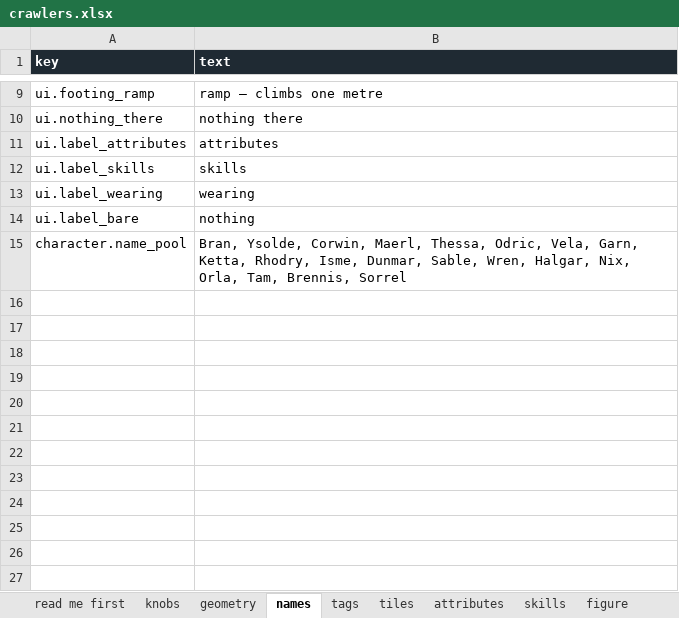
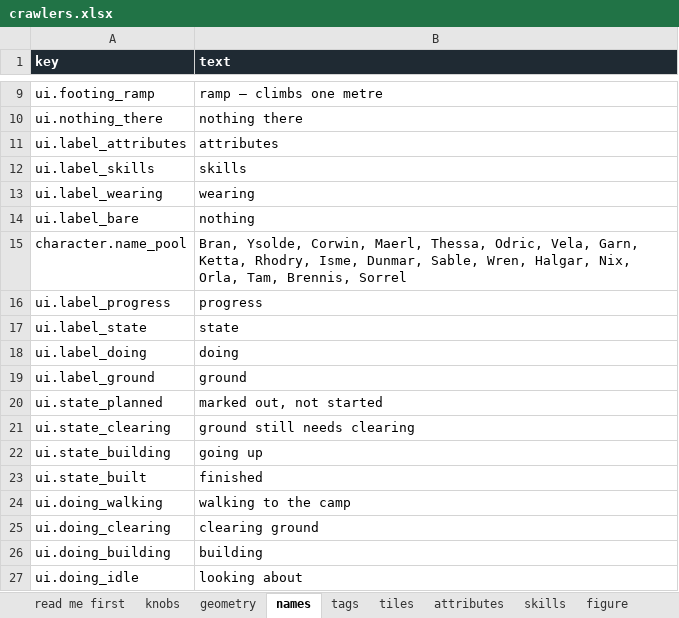
Before and after one commit to myrmecbruh/Project-Crawlers, an Excel workbook: docs/crawlers.xlsx, sheet names, drawn as a sheet; only a part is shown, gaps mark what is left out; values as stored, in another font and other column widths than the file's, no borders; the diff names each change by its address in the sheet, - before the commit and + after, or states it on an @@ line.

```diff
--- a/docs/crawlers.xlsx (sheet names)
+++ b/docs/crawlers.xlsx (sheet names)
+row 16: ui.label_progress | progress
+row 17: ui.label_state | state
+row 18: ui.label_doing | doing
+row 19: ui.label_ground | ground
+row 20: ui.state_planned | marked out, not started
+row 21: ui.state_clearing | ground still needs clearing
+row 22: ui.state_building | going up
+row 23: ui.state_built | finished
+row 24: ui.doing_walking | walking to the camp
+row 25: ui.doing_clearing | clearing ground
+row 26: ui.doing_building | building
+row 27: ui.doing_idle | looking about
```
Also changed, not shown: sheet knobs, sheet skills, sheet tags, sheet tiles, other sheet tabs, 18 other files.
